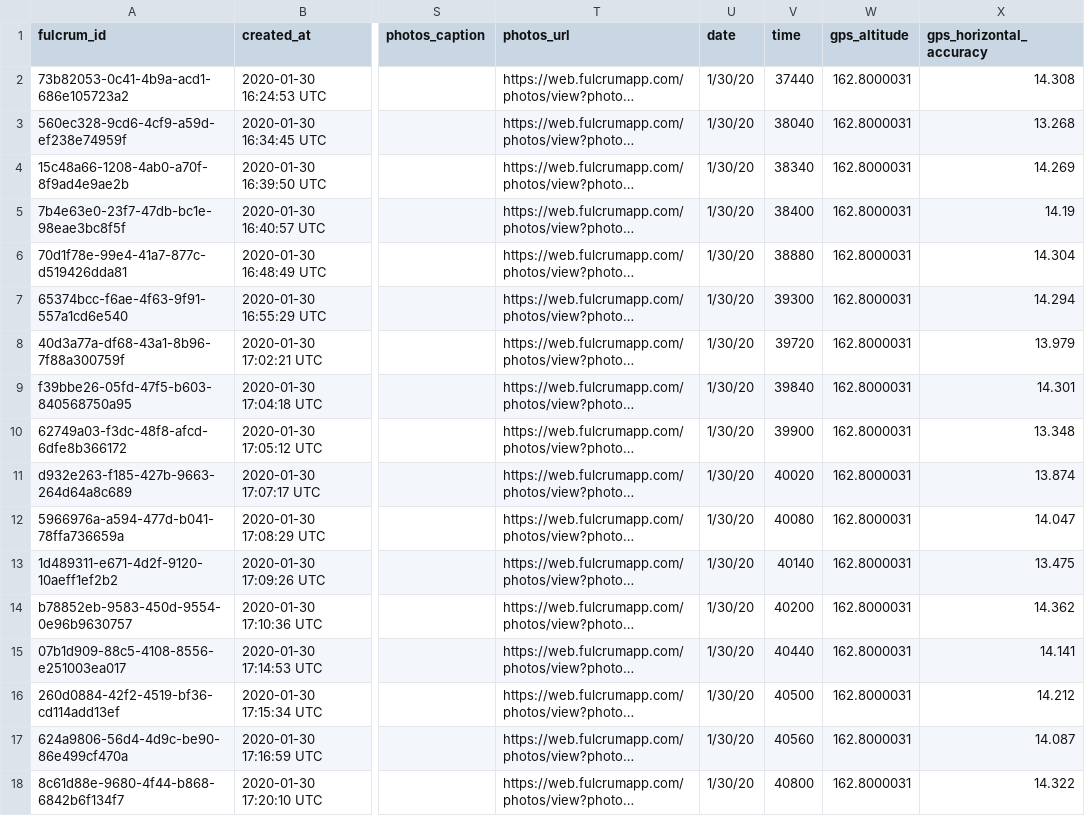
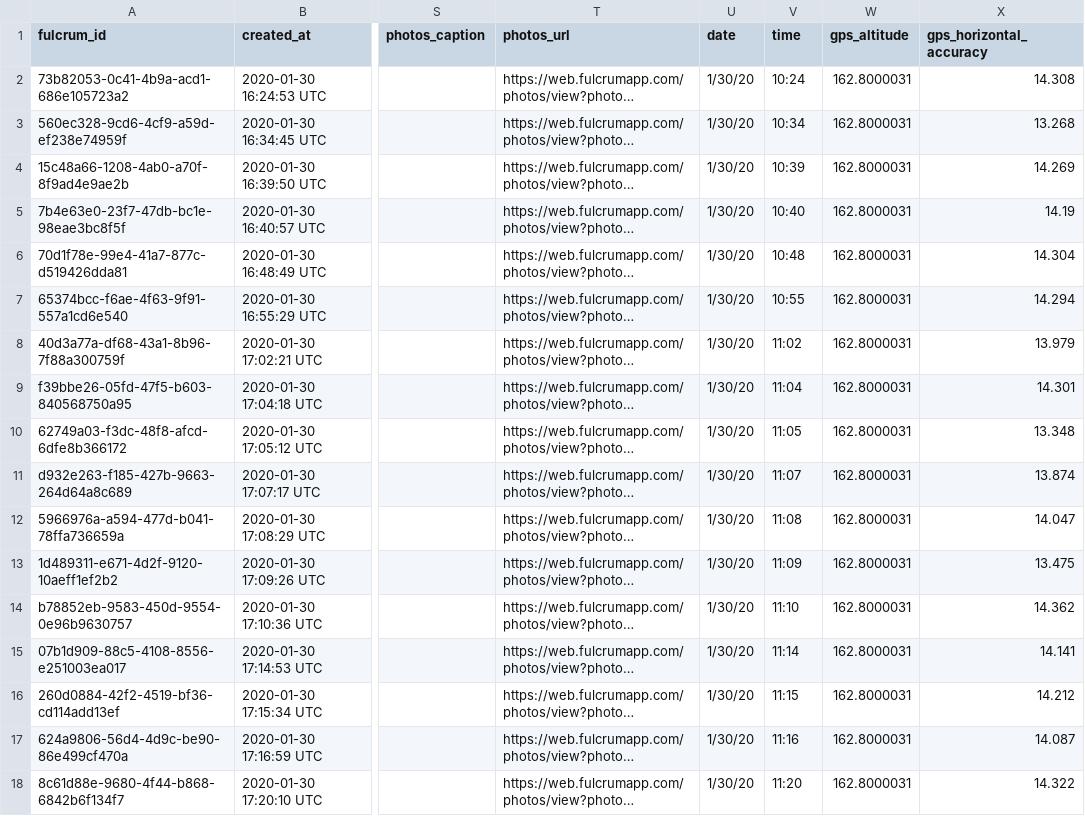
Before and after one commit to AndersenLab/easyfulcrum, a CSV file: inst/extdata/nematode_isolation.csv, drawn as a sheet; only a part is shown, gaps mark what is left out; long unchanged cells end in …; the diff names each change by its address in the sheet, - before the commit and + after, or states it on an @@ line.

```diff
--- a/inst/extdata/nematode_isolation.csv
+++ b/inst/extdata/nematode_isolation.csv
-V2 (time): 37440
+V2 (time): 10:24
-V3 (time): 38040
+V3 (time): 10:34
-V4 (time): 38340
+V4 (time): 10:39
-V5 (time): 38400
+V5 (time): 10:40
-V6 (time): 38880
+V6 (time): 10:48
-V7 (time): 39300
+V7 (time): 10:55
-V8 (time): 39720
+V8 (time): 11:02
-V9 (time): 39840
+V9 (time): 11:04
-V10 (time): 39900
+V10 (time): 11:05
-V11 (time): 40020
+V11 (time): 11:07
-V12 (time): 40080
+V12 (time): 11:08
-V13 (time): 40140
+V13 (time): 11:09
-V14 (time): 40200
+V14 (time): 11:10
-V15 (time): 40440
+V15 (time): 11:14
-V16 (time): 40500
+V16 (time): 11:15
-V17 (time): 40560
+V17 (time): 11:16
-V18 (time): 40800
+V18 (time): 11:20
```
Also changed, not shown: 17 other files.
